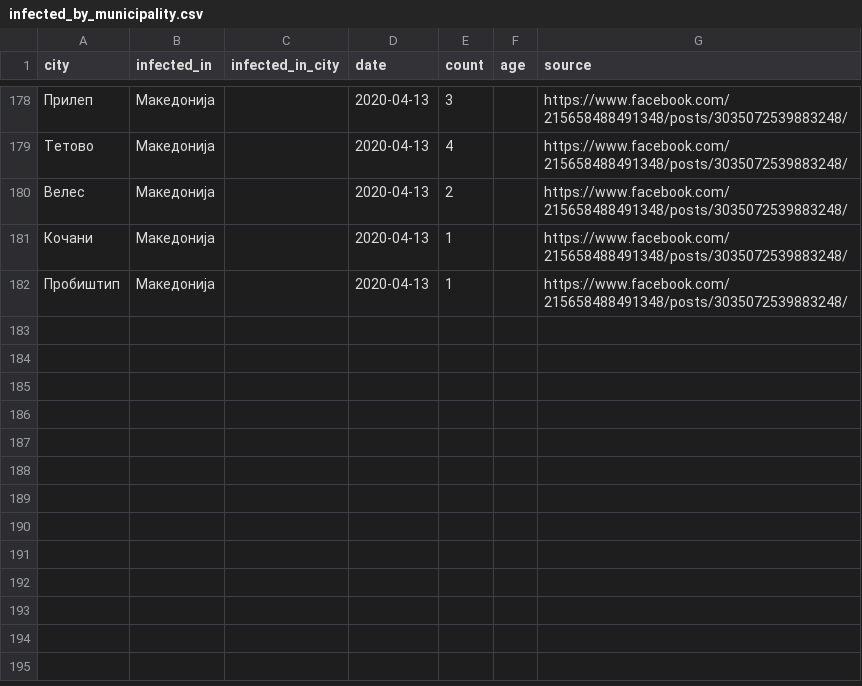
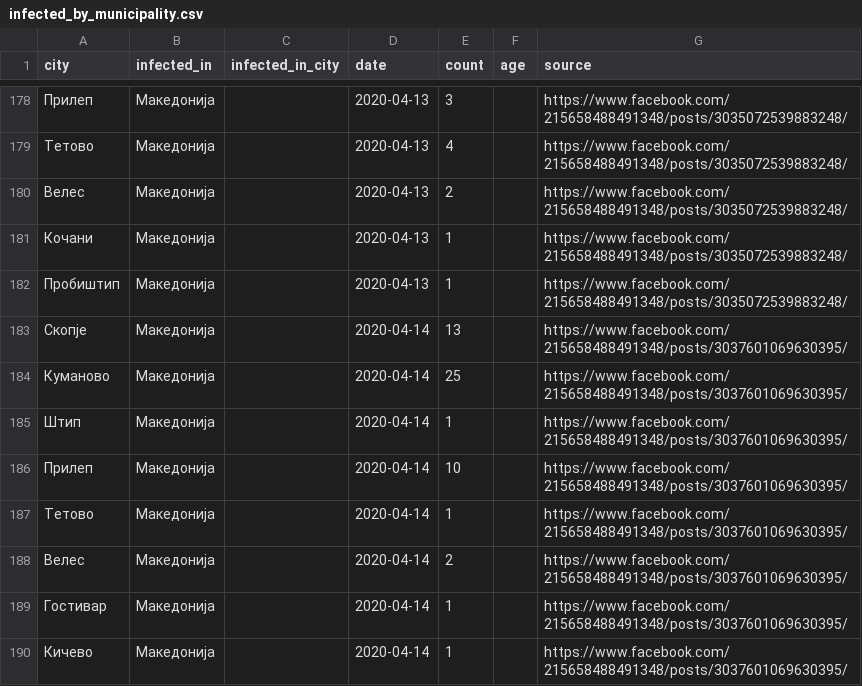
Before and after one commit to klupp/opendata, a CSV file: mk/covid19/datasets/infected_by_municipality.csv, drawn as a sheet; only a part is shown, gaps mark what is left out; the diff names each change by its address in the sheet, - before the commit and + after, or states it on an @@ line.

Commit message:
update covid19 Tue 14 Apr 2020 05:00:52 PM CEST

```diff
--- a/mk/covid19/datasets/infected_by_municipality.csv
+++ b/mk/covid19/datasets/infected_by_municipality.csv
+row 183: Скопје | Македонија |  | 2020-04-14 | 13 |  | https://www.facebook.com/215658488491348/posts/3037601069630395/
+row 184: Куманово | Македонија |  | 2020-04-14 | 25 |  | https://www.facebook.com/215658488491348/posts/3037601069630395/
+row 185: Штип | Македонија |  | 2020-04-14 | 1 |  | https://www.facebook.com/215658488491348/posts/3037601069630395/
+row 186: Прилеп | Македонија |  | 2020-04-14 | 10 |  | https://www.facebook.com/215658488491348/posts/3037601069630395/
+row 187: Тетово | Македонија |  | 2020-04-14 | 1 |  | https://www.facebook.com/215658488491348/posts/3037601069630395/
+row 188: Велес | Македонија |  | 2020-04-14 | 2 |  | https://www.facebook.com/215658488491348/posts/3037601069630395/
+row 189: Гостивар | Македонија |  | 2020-04-14 | 1 |  | https://www.facebook.com/215658488491348/posts/3037601069630395/
+row 190: Кичево | Македонија |  | 2020-04-14 | 1 |  | https://www.facebook.com/215658488491348/posts/3037601069630395/
```
Also changed, not shown: mk/covid19/datasets/dead_by_hospital.csv, mk/covid19/datasets/recovered_by_hospital.csv, 5 other files.
